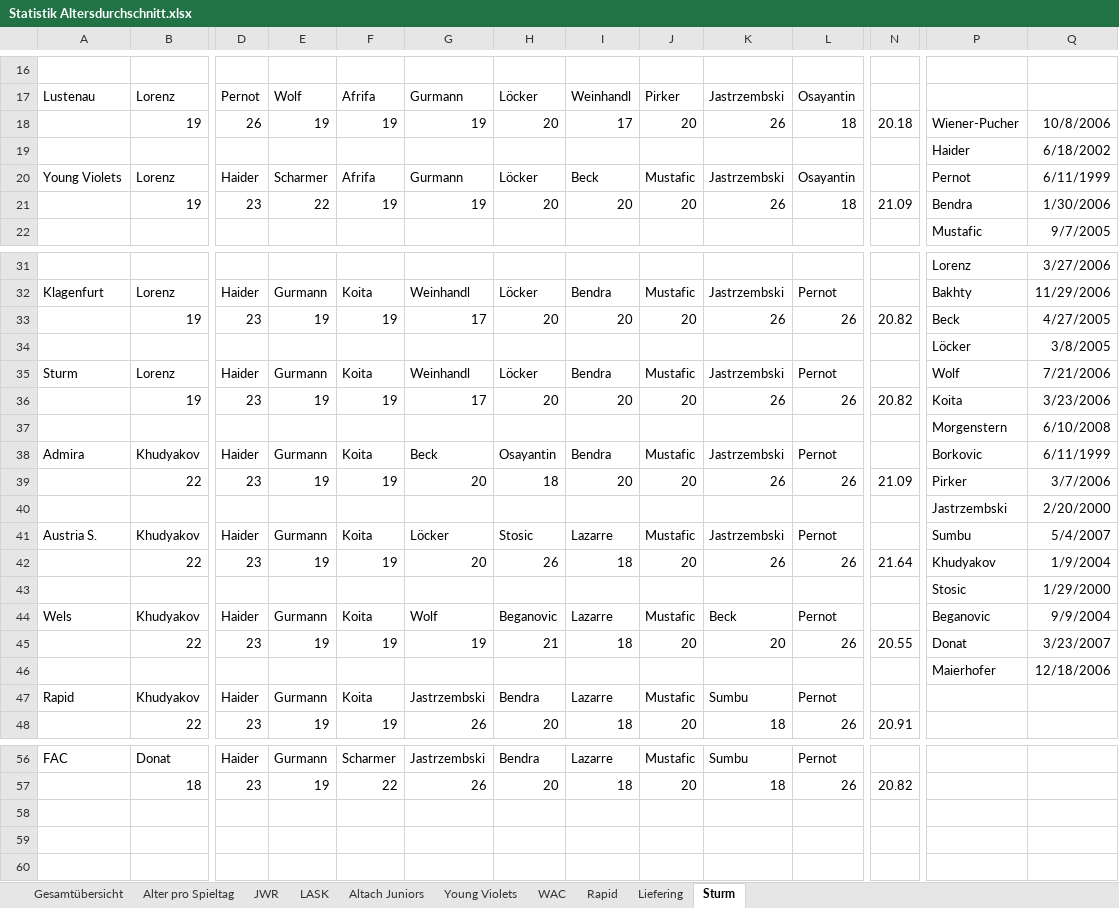
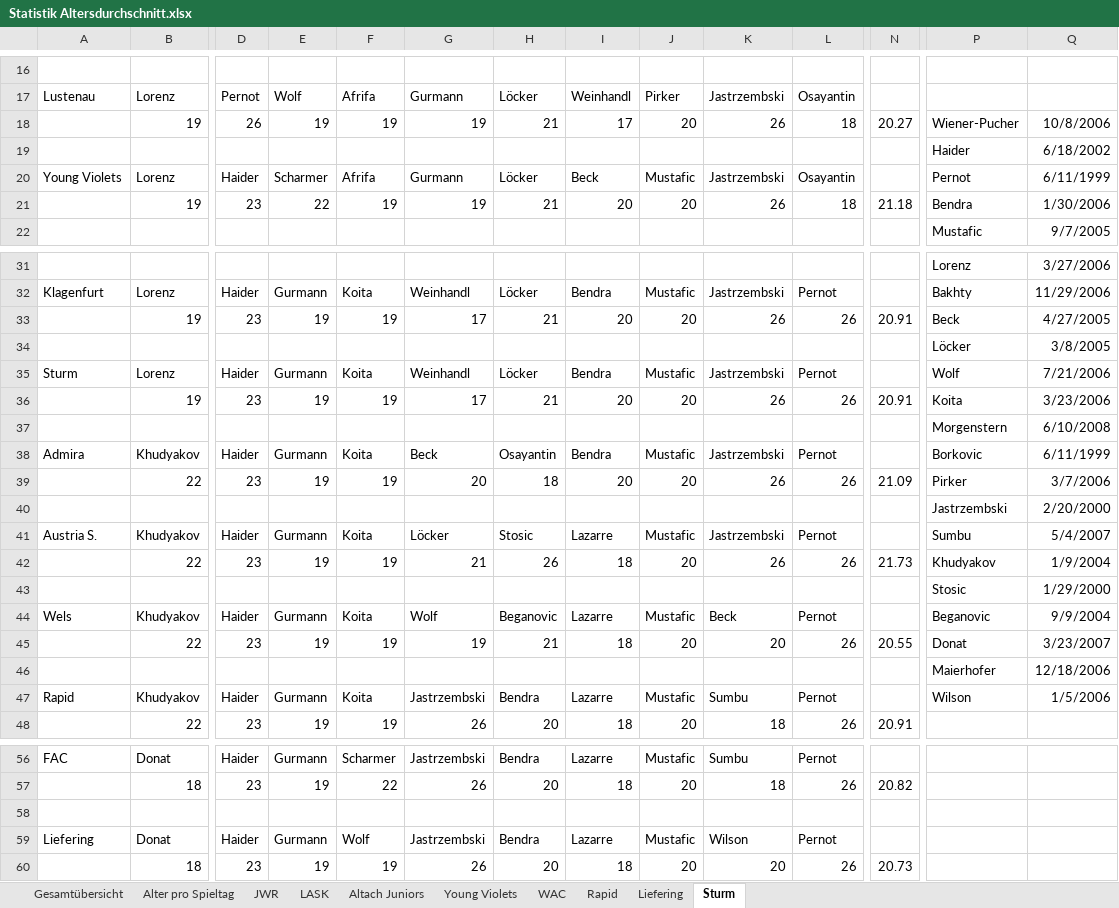
Before and after one commit to mariodemmelbauer/jwr-altersstatistik-dashboard, an Excel workbook: Statistik Altersdurchschnitt.xlsx, sheet Sturm, drawn as a sheet; only a part is shown, gaps mark what is left out; values as stored, in another font and other column widths than the file's, no borders; charts and pictures not drawn; rows hold the shown columns only; the diff covers the shown part only; the diff names each change by its address in the sheet, - before the commit and + after, or states it on an @@ line.

```diff
--- a/Statistik Altersdurchschnitt.xlsx (sheet Sturm)
+++ b/Statistik Altersdurchschnitt.xlsx (sheet Sturm)
-H18: 20
+H18: 21
-N18: 20.18
+N18: 20.27
-H21: 20
+H21: 21
-N21: 21.09
+N21: 21.18
-H33: 20
+H33: 21
-N33: 20.82
+N33: 20.91
-H36: 20
+H36: 21
-N36: 20.82
+N36: 20.91
-G42: 20
+G42: 21
-N42: 21.64
+N42: 21.73
-P47: (empty)
+P47: Wilson
-Q47: (empty)
+Q47: 1/5/2006
+row 58: (empty)
+row 59: Liefering | Donat | Haider | Gurmann | Wolf | Jastrzembski | Bendra | Lazarre | Mustafic | Wilson | Pernot
+row 60:  | 18 | 23 | 19 | 19 | 26 | 20 | 18 | 20 | 20 | 26 | 20.73
```
Also changed, not shown: 3 edited cells elsewhere in this sheet, sheet Liefering, sheet WAC, sheet Young Violets, sheet Alter pro Spieltag, sheet Gesamtübersicht, sheet JWR, charts or pictures.
